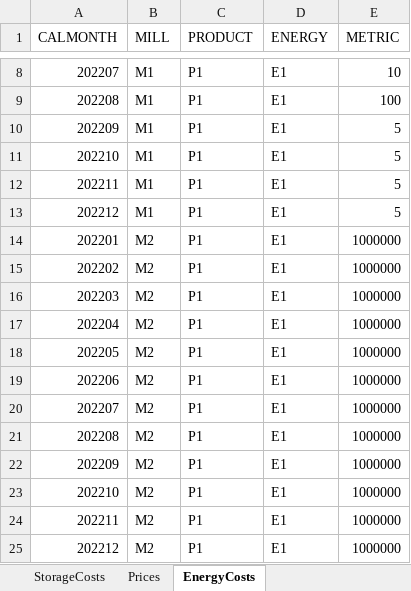
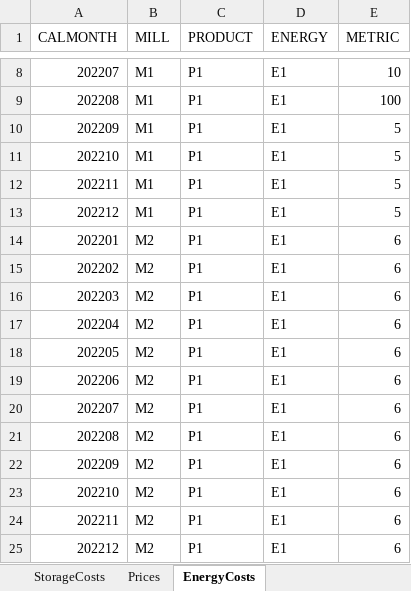
Before and after one commit to th28/thesis, an Excel workbook: deterministic_2cust_2mills.xlsx, sheet EnergyCosts, drawn as a sheet; only a part is shown, gaps mark what is left out; values as stored, in another font and other column widths than the file's, no borders; the diff names each change by its address in the sheet, - before the commit and + after, or states it on an @@ line.

```diff
--- a/deterministic_2cust_2mills.xlsx (sheet EnergyCosts)
+++ b/deterministic_2cust_2mills.xlsx (sheet EnergyCosts)
-E14:E25 (METRIC): 1000000
+E14:E25 (METRIC): 6
```
Also changed, not shown: sheet DACA_prices, sheet DACA_limits, sheet RawMaterialPrices, sheet Contracts, other sheet tabs, results.xlsx, 2 other files.
